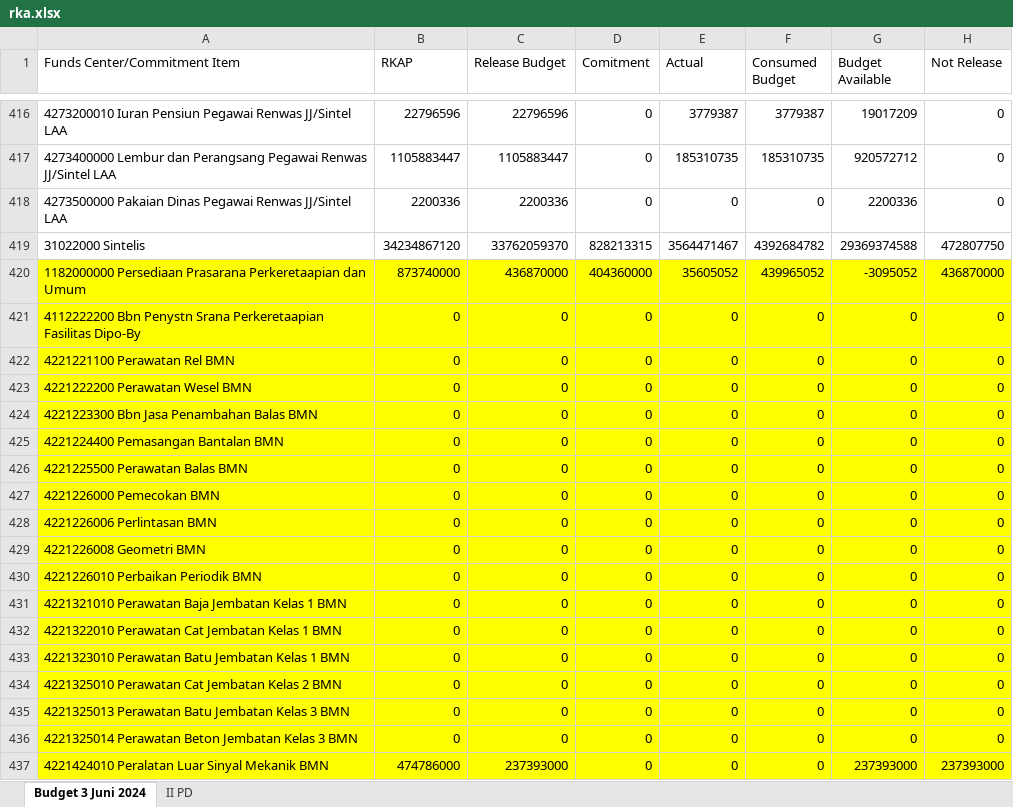
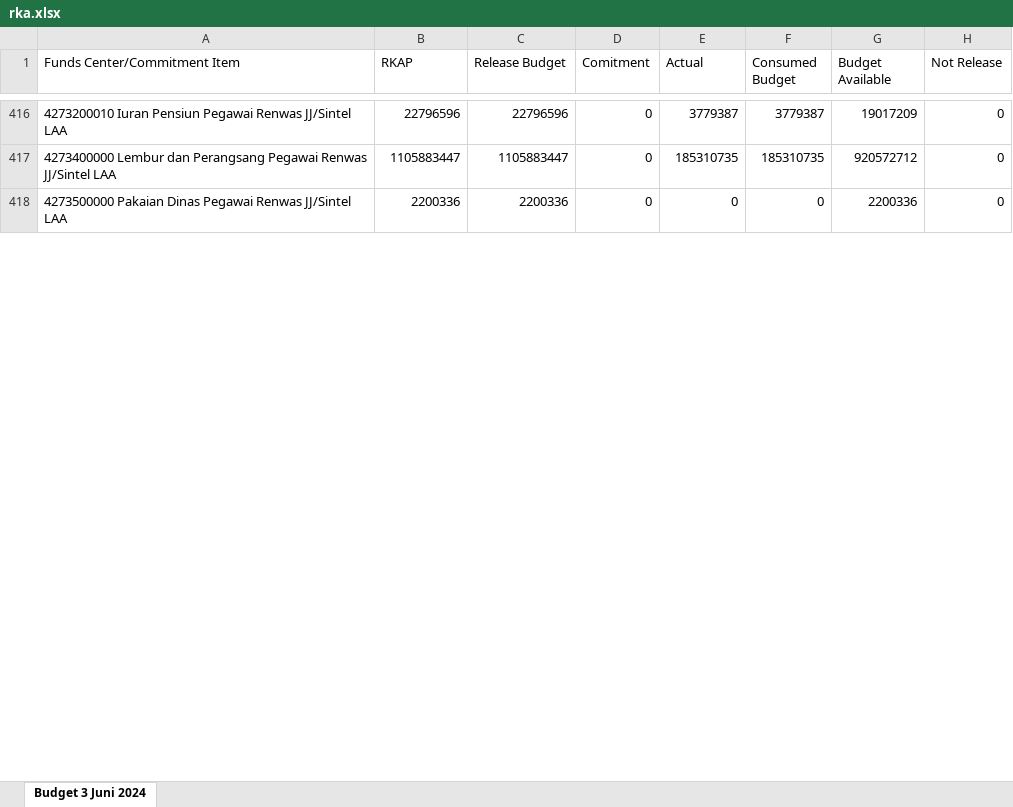
Before and after one commit to sanusizulfirmanlubis/mb52-data, an Excel workbook: data/rka.xlsx, sheet Budget 3 Juni 2024, drawn as a sheet; only a part is shown, gaps mark what is left out; values as stored, in another font and other column widths than the file's, no borders; removed rows and columns are numbered as before the commit, all else as after; the diff covers the shown part only; the diff names each change by its address in the sheet, - before the commit and + after, or states it on an @@ line.

Commit message:
update rka dari web

```diff
--- a/data/rka.xlsx (sheet Budget 3 Juni 2024)
+++ b/data/rka.xlsx (sheet Budget 3 Juni 2024)
-sheet tab: II PD
-row 419: 31022000 Sintelis | 34234867120 | 33762059370 | 828213315 | 3564471467 | 4392684782 | 29369374588 | 472807750
-row 420: 1182000000 Persediaan Prasarana Perkeretaapian dan Umum | 873740000 | 436870000 | 404360000 | 35605052 | 439965052 | -3095052 | 436870000
-row 421: 4112222200 Bbn Penystn Srana Perkeretaapian Fasilitas Dipo-By | 0 | 0 | 0 | 0 | 0 | 0 | 0
-row 422: 4221221100 Perawatan Rel BMN | 0 | 0 | 0 | 0 | 0 | 0 | 0
-row 423: 4221222200 Perawatan Wesel BMN | 0 | 0 | 0 | 0 | 0 | 0 | 0
-row 424: 4221223300 Bbn Jasa Penambahan Balas BMN | 0 | 0 | 0 | 0 | 0 | 0 | 0
-row 425: 4221224400 Pemasangan Bantalan BMN | 0 | 0 | 0 | 0 | 0 | 0 | 0
-row 426: 4221225500 Perawatan Balas BMN | 0 | 0 | 0 | 0 | 0 | 0 | 0
-row 427: 4221226000 Pemecokan BMN | 0 | 0 | 0 | 0 | 0 | 0 | 0
-row 428: 4221226006 Perlintasan BMN | 0 | 0 | 0 | 0 | 0 | 0 | 0
-row 429: 4221226008 Geometri BMN | 0 | 0 | 0 | 0 | 0 | 0 | 0
-row 430: 4221226010 Perbaikan Periodik BMN | 0 | 0 | 0 | 0 | 0 | 0 | 0
-row 431: 4221321010 Perawatan Baja Jembatan Kelas 1 BMN | 0 | 0 | 0 | 0 | 0 | 0 | 0
-row 432: 4221322010 Perawatan Cat Jembatan Kelas 1 BMN | 0 | 0 | 0 | 0 | 0 | 0 | 0
-row 433: 4221323010 Perawatan Batu Jembatan Kelas 1 BMN | 0 | 0 | 0 | 0 | 0 | 0 | 0
-row 434: 4221325010 Perawatan Cat Jembatan Kelas 2 BMN | 0 | 0 | 0 | 0 | 0 | 0 | 0
-row 435: 4221325013 Perawatan Batu Jembatan Kelas 3 BMN | 0 | 0 | 0 | 0 | 0 | 0 | 0
-row 436: 4221325014 Perawatan Beton Jembatan Kelas 3 BMN | 0 | 0 | 0 | 0 | 0 | 0 | 0
-row 437: 4221424010 Peralatan Luar Sinyal Mekanik BMN | 474786000 | 237393000 | 0 | 0 | 0 | 237393000 | 237393000
```
Also changed, not shown: 63 added rows, 44 removed rows and 661 edited cells elsewhere in this sheet, formulas that keep their value.
